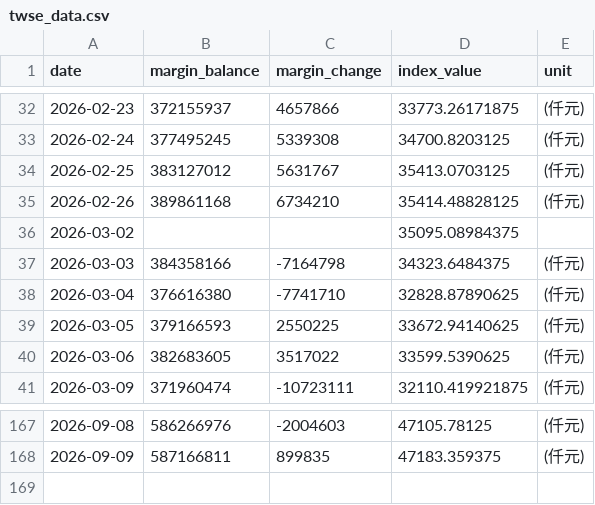
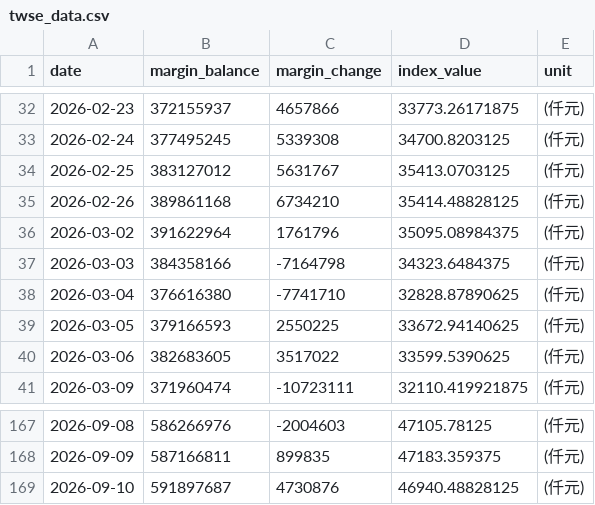
Before and after one commit to shane17258-cmyk/stock-margin-vs-index, a CSV file: twse_data.csv, drawn as a sheet; only a part is shown, gaps mark what is left out.

```diff
--- a/twse_data.csv
+++ b/twse_data.csv
@@ -35,3 +35,3 @@ date,margin_balance,margin_change,index_value,unit
 2026-02-26,389861168,6734210,35414.48828125,(仟元)
-2026-03-02,,,35095.08984375,
+2026-03-02,391622964,1761796,35095.08984375,(仟元)
 2026-03-03,384358166,-7164798,34323.6484375,(仟元)
@@ -168 +168,2 @@ date,margin_balance,margin_change,index_value,unit
 2026-09-09,587166811,899835,47183.359375,(仟元)
+2026-09-10,591897687,4730876,46940.48828125,(仟元)
```
Also changed, not shown: tpex_data.csv, 3 other files.
